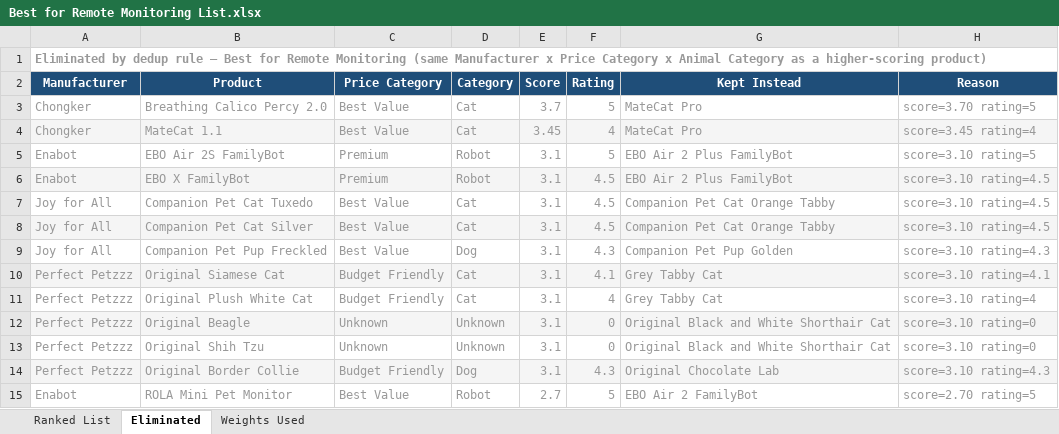
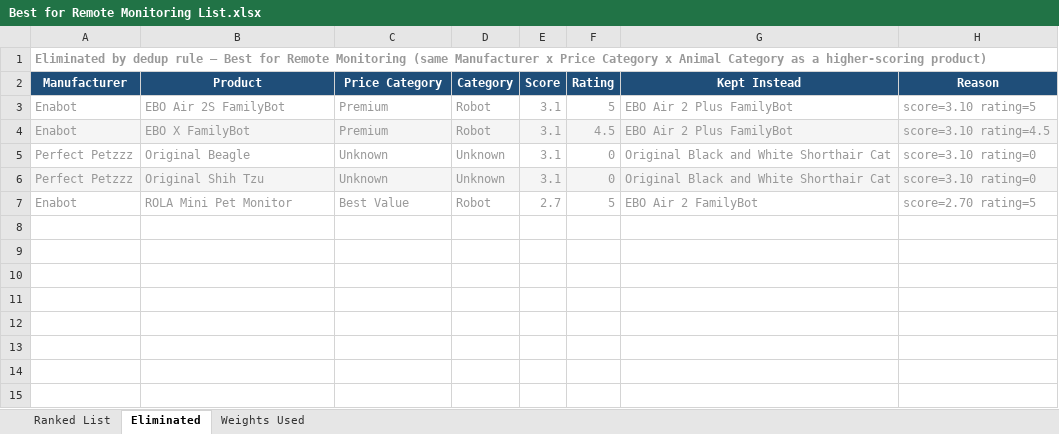
Before and after one commit to timsthomasson-cpu/Interactive-Pet-Marketplace, an Excel workbook: Documentation/Best For Lists/Best for Remote Monitoring List.xlsx, sheet Eliminated, drawn as a sheet; values as stored, in another font and other column widths than the file's, no borders; removed rows and columns are numbered as before the commit, all else as after; the diff names each change by its address in the sheet, - before the commit and + after, or states it on an @@ line.

Commit message:
Warm golden redesign, product images, layout cleanup

```diff
--- a/Documentation/Best For Lists/Best for Remote Monitoring List.xlsx (sheet Eliminated)
+++ b/Documentation/Best For Lists/Best for Remote Monitoring List.xlsx (sheet Eliminated)
-row 3: Chongker | Breathing Calico Percy 2.0 | Best Value | Cat | 3.7 | 5 | MateCat Pro | score=3.70 rating=5
-row 4: Chongker | MateCat 1.1 | Best Value | Cat | 3.45 | 4 | MateCat Pro | score=3.45 rating=4
-row 7: Joy for All | Companion Pet Cat Tuxedo | Best Value | Cat | 3.1 | 4.5 | Companion Pet Cat Orange Tabby | score=3.10 rating=4.5
-row 8: Joy for All | Companion Pet Cat Silver | Best Value | Cat | 3.1 | 4.5 | Companion Pet Cat Orange Tabby | score=3.10 rating=4.5
-row 9: Joy for All | Companion Pet Pup Freckled | Best Value | Dog | 3.1 | 4.3 | Companion Pet Pup Golden | score=3.10 rating=4.3
-row 10: Perfect Petzzz | Original Siamese Cat | Budget Friendly | Cat | 3.1 | 4.1 | Grey Tabby Cat | score=3.10 rating=4.1
-row 11: Perfect Petzzz | Original Plush White Cat | Budget Friendly | Cat | 3.1 | 4 | Grey Tabby Cat | score=3.10 rating=4
-A5:H5 fill: #F5F5F5
+A5:H5 fill: none
-A6:H6 fill: none
+A6:H6 fill: #F5F5F5
-row 14: Perfect Petzzz | Original Border Collie | Budget Friendly | Dog | 3.1 | 4.3 | Original Chocolate Lab | score=3.10 rating=4.3
```
Also changed, not shown: sheet Ranked List, sheet Weights Used, Documentation/Best For Lists/Best Budget Friendly Pets List.xlsx, Documentation/Best For Lists/Best Premium Robotic Pets List.xlsx, 18 other files.
